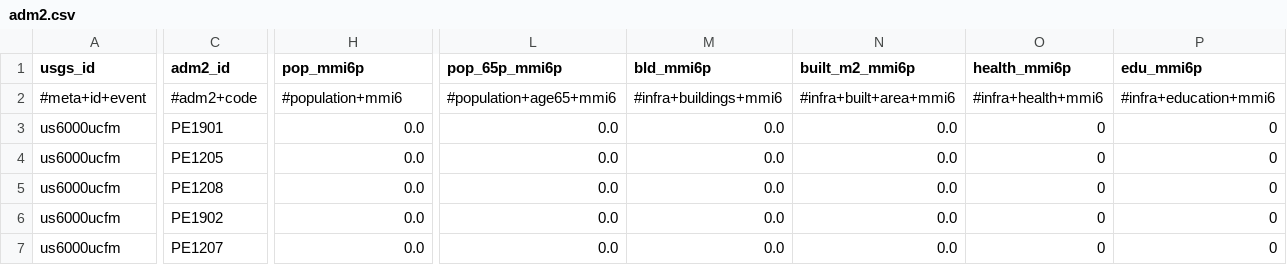
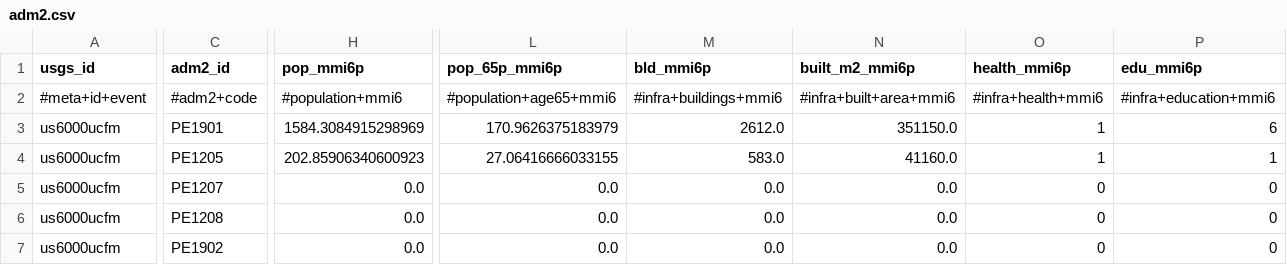
Before and after one commit to sforero77/CENTINELA, a CSV file: reports/pt26325050/adm2.csv, drawn as a sheet; only a part is shown, gaps mark what is left out; the diff covers the shown part only; the diff names each change by its address in the sheet, - before the commit and + after, or states it on an @@ line.

```diff
--- a/reports/pt26325050/adm2.csv
+++ b/reports/pt26325050/adm2.csv
-H3 (pop_mmi6p): 0.0
+H3 (pop_mmi6p): 1584.3084915298969
-L3 (pop_65p_mmi6p): 0.0
+L3 (pop_65p_mmi6p): 170.9626375183979
-M3 (bld_mmi6p): 0.0
+M3 (bld_mmi6p): 2612.0
-N3 (built_m2_mmi6p): 0.0
+N3 (built_m2_mmi6p): 351150.0
-O3:O4 (health_mmi6p): 0
+O3:O4 (health_mmi6p): 1
-P3 (edu_mmi6p): 0
+P3 (edu_mmi6p): 6
-H4 (pop_mmi6p): 0.0
+H4 (pop_mmi6p): 202.85906340600923
-L4 (pop_65p_mmi6p): 0.0
+L4 (pop_65p_mmi6p): 27.06416666033155
-M4 (bld_mmi6p): 0.0
+M4 (bld_mmi6p): 583.0
-N4 (built_m2_mmi6p): 0.0
+N4 (built_m2_mmi6p): 41160.0
-P4 (edu_mmi6p): 0
+P4 (edu_mmi6p): 1
@@ row 7 moved to row 5: us6000ucfm @@
```
Also changed, not shown: 7 edited cells elsewhere in this file, reports/us6000u1wn/adm2.csv, 55 other files.
